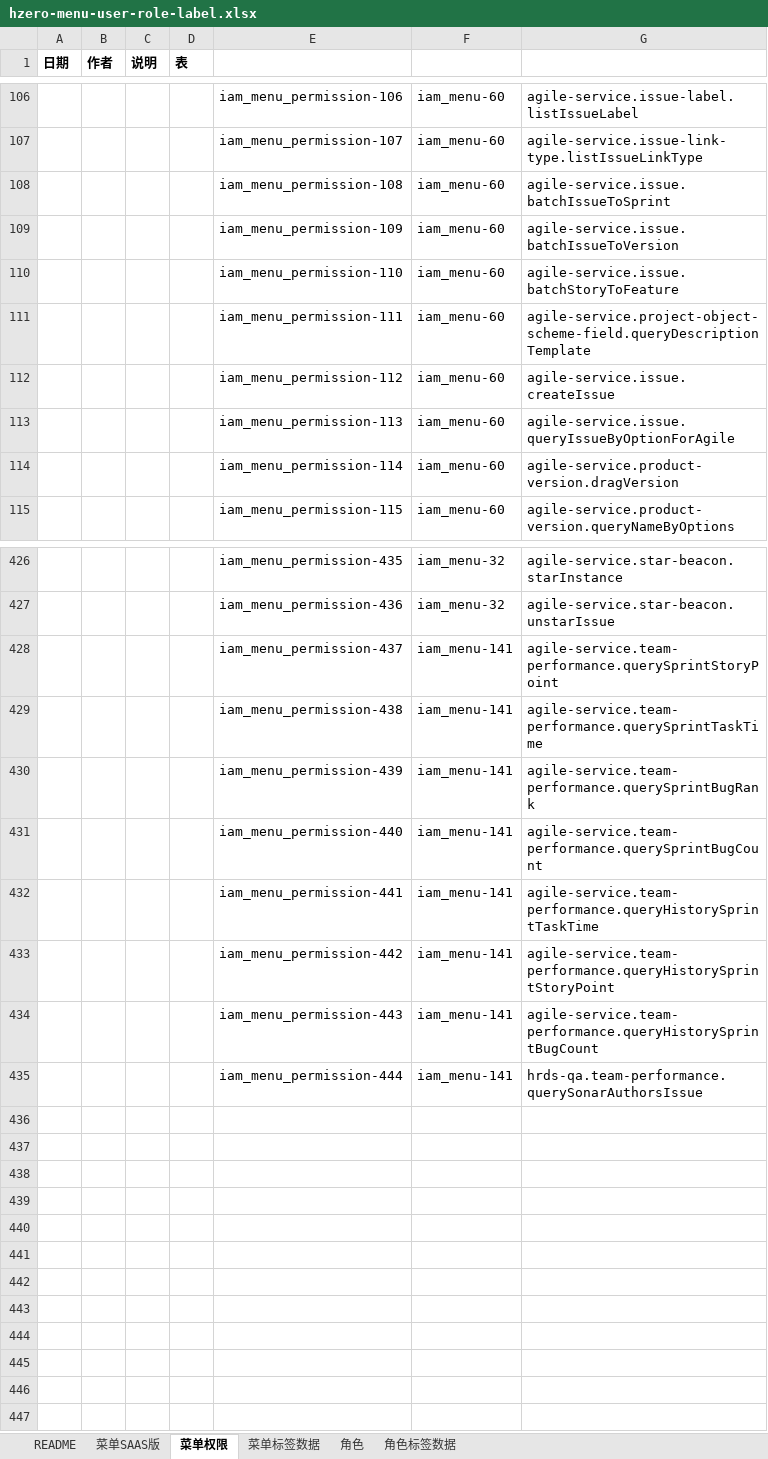
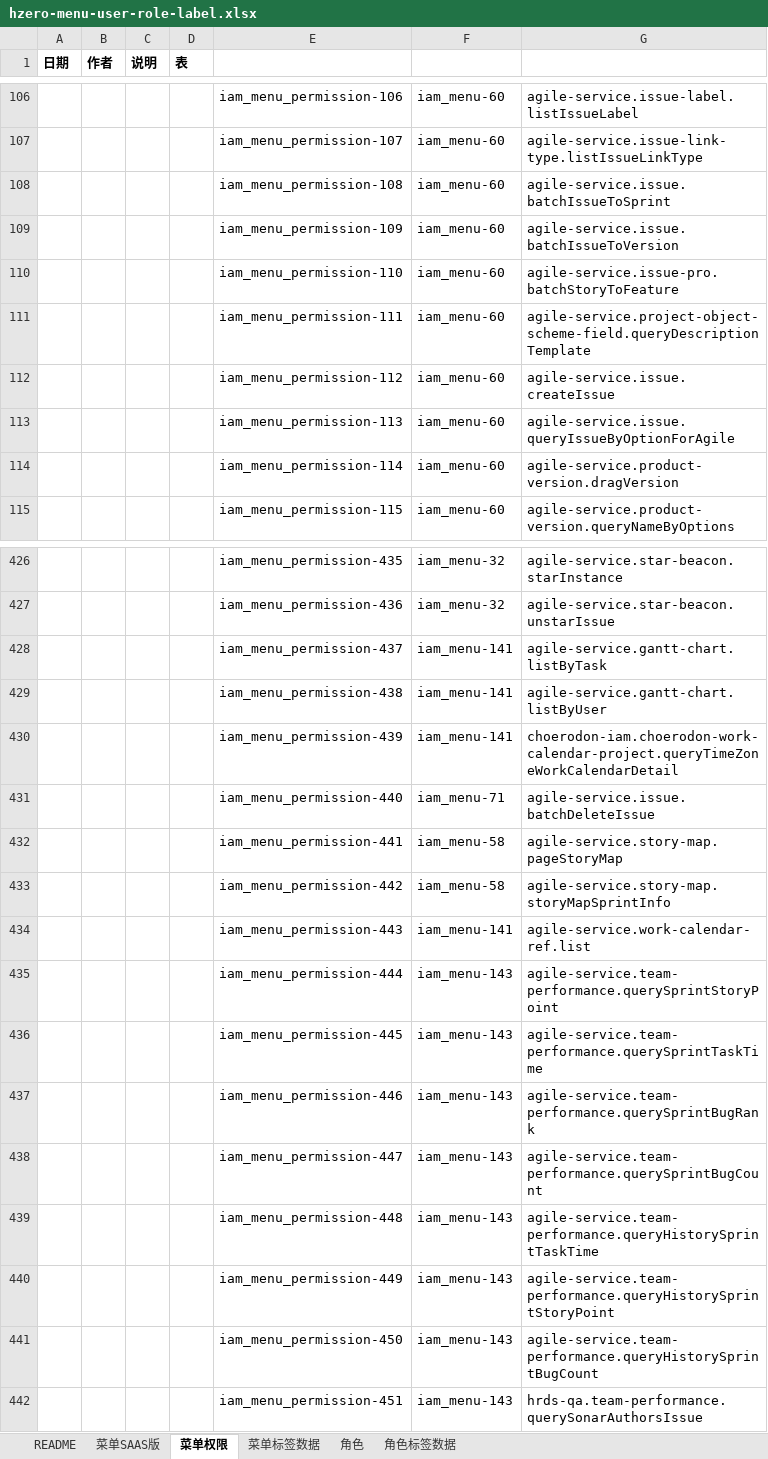
Before and after one commit to open-hand/agile-service, an Excel workbook: src/main/resources/script/db/init-data/agile_service/hzero_platform/hzero-menu-user-role-label.xlsx, sheet 菜单权限, drawn as a sheet; only a part is shown, gaps mark what is left out; values as stored, in another font and other column widths than the file's, no borders; addresses are those after the commit; the diff names each change by its address in the sheet, - before the commit and + after, or states it on an @@ line.

```diff
--- a/src/main/resources/script/db/init-data/agile_service/hzero_platform/hzero-menu-user-role-label.xlsx (sheet 菜单权限)
+++ b/src/main/resources/script/db/init-data/agile_service/hzero_platform/hzero-menu-user-role-label.xlsx (sheet 菜单权限)
-G110: agile-service.issue.batchStoryToFeature
+G110: agile-service.issue-pro.batchStoryToFeature
-G428: agile-service.team-performance.querySprintStoryPoint
+G428: agile-service.gantt-chart.listByTask
-G429: agile-service.team-performance.querySprintTaskTime
+G429: agile-service.gantt-chart.listByUser
-G430: agile-service.team-performance.querySprintBugRank
+G430: choerodon-iam.choerodon-work-calendar-project.queryTimeZoneWorkCalendarDetail
+row 431:  |  |  |  | iam_menu_permission-440 | iam_menu-71 | agile-service.issue.batchDeleteIssue
+row 432:  |  |  |  | iam_menu_permission-441 | iam_menu-58 | agile-service.story-map.pageStoryMap
+row 433:  |  |  |  | iam_menu_permission-442 | iam_menu-58 | agile-service.story-map.storyMapSprintInfo
+row 434:  |  |  |  | iam_menu_permission-443 | iam_menu-141 | agile-service.work-calendar-ref.list
+row 435:  |  |  |  | iam_menu_permission-444 | iam_menu-143 | agile-service.team-performance.querySprintStoryPoint
+row 436:  |  |  |  | iam_menu_permission-445 | iam_menu-143 | agile-service.team-performance.querySprintTaskTime
+row 437:  |  |  |  | iam_menu_permission-446 | iam_menu-143 | agile-service.team-performance.querySprintBugRank
-E438: iam_menu_permission-440
+E438: iam_menu_permission-447
-F438:F442: iam_menu-141
+F438:F442: iam_menu-143
-E439: iam_menu_permission-441
+E439: iam_menu_permission-448
-E440: iam_menu_permission-442
+E440: iam_menu_permission-449
-E441: iam_menu_permission-443
+E441: iam_menu_permission-450
-E442: iam_menu_permission-444
+E442: iam_menu_permission-451
```
Also changed, not shown: sheet 菜单SAAS版, sheet 角色, sheet 菜单标签数据, src/main/resources/script/db/init-data/agile_service/agile_service/2018-05-19-data-init.xlsx.
